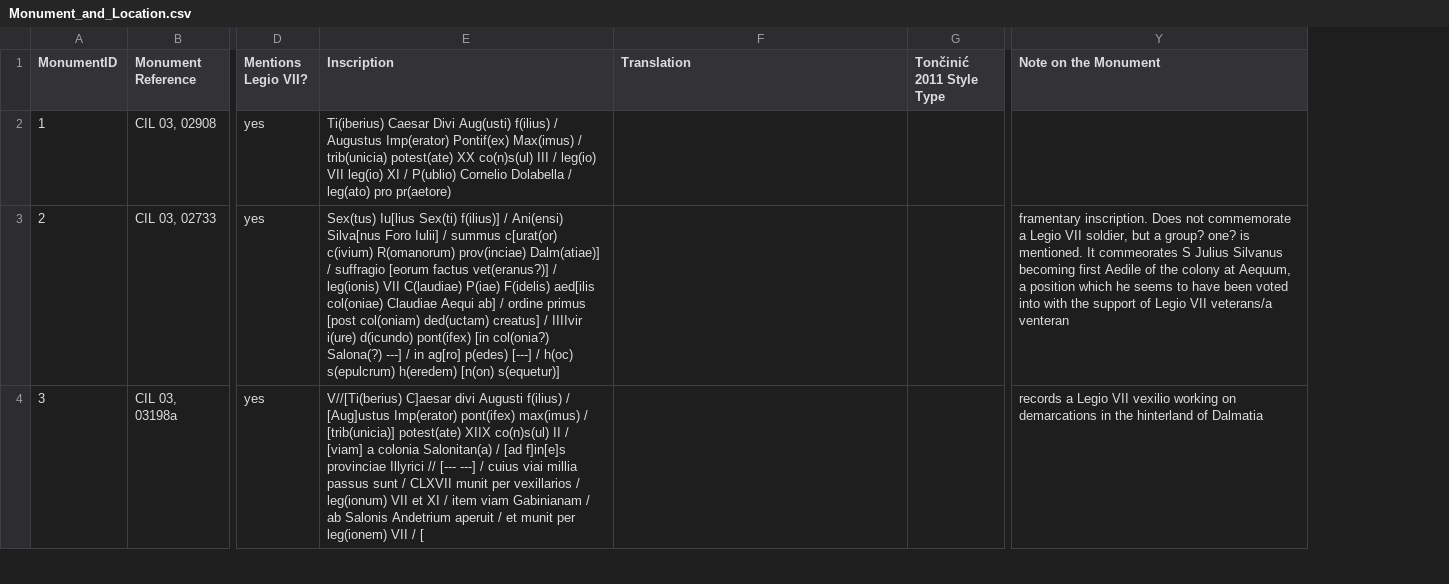
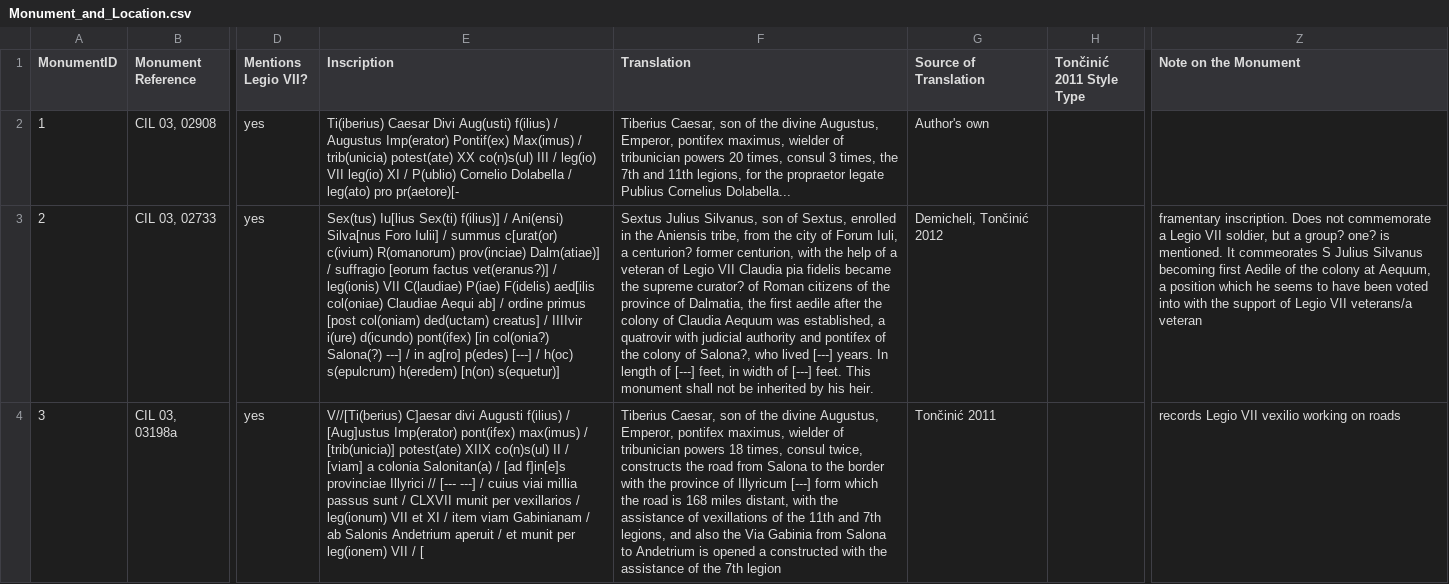
Before and after one commit to EwanSC/BromansCoopey, a CSV file: analysis/Monument_and_Location.csv, drawn as a sheet; only a part is shown, gaps mark what is left out; addresses are those after the commit; the diff covers the shown part only; the diff names each change by its address in the sheet, - before the commit and + after, or states it on an @@ line.

Commit message:
started translations, made new translation attribution column

```diff
--- a/analysis/Monument_and_Location.csv
+++ b/analysis/Monument_and_Location.csv
+column G (Source of Translation), rows 2-4: Author's own | Demicheli, Tončinić 2012 | Tončinić 2011
-E2 (Inscription): …leg(ato) pro pr(aetore)
+E2 (Inscription): …leg(ato) pro pr(aetore)[-
-F2 (Translation): (empty)
+F2 (Translation): Tiberius Caesar, son of the divine Augustus, Emperor, pontifex maximus, wielder of tribunician powers 20 times, consul 3 times, the 7th and 11th legions, for the propraetor legate Publius Cornelius Dolabella...
-F3 (Translation): (empty)
+F3 (Translation): Sextus Julius Silvanus, son of Sextus, enrolled in the Aniensis tribe, from the city of Forum Iuli, a centurion? former centurion, with the help of a veteran of Legio VII Claudia pia fidelis became the supreme curator? of Roman citizens of the province of Dalmatia, the first aedile after the colony of Claudia Aequum was established, a quatrovir with judicial authority and pontifex of the colony of Salona?, who lived [---] years. In length of [---] feet, in width of [---] feet. This monument shall not be inherited by his heir.
-Z3 (Note on the Monument): …VII veterans/a venteran
+Z3 (Note on the Monument): …VII veterans/a veteran
-F4 (Translation): (empty)
+F4 (Translation): Tiberius Caesar, son of the divine Augustus, Emperor, pontifex maximus, wielder of tribunician powers 18 times, consul twice, constructs the road from Salona to the border with the province of Illyricum [---] form which the road is 168 miles distant, with the assistance of vexillations of the 11th and 7th legions, and also the Via Gabinia from Salona to Andetrium is opened a constructed with the assistance of the 7th legion
-Z4 (Note on the Monument): records a Legio VII vexilio working on demarcations in the hinterland of Dalmatia
+Z4 (Note on the Monument): records Legio VII vexilio working on roads
```
Also changed, not shown: 4 edited cells elsewhere in this file, data/Monument.csv, original_data/Monument.csv, 2 other files.
